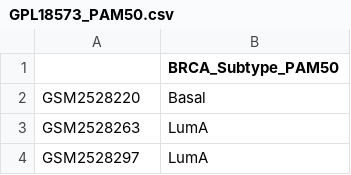
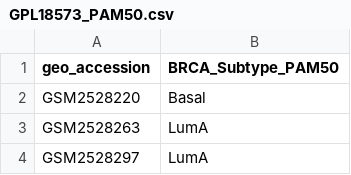
Before and after one commit to jeong2624/ML_BRCA-subtype, a CSV file: External_validation/Dataset/GPL18573_PAM50.csv, drawn as a sheet; only a part is shown.

```diff
--- a/External_validation/Dataset/GPL18573_PAM50.csv
+++ b/External_validation/Dataset/GPL18573_PAM50.csv
@@ -1,2 +1,2 @@
-""	BRCA_Subtype_PAM50
+geo_accession	BRCA_Subtype_PAM50
 GSM2528220	Basal
```
Also changed, not shown: External_validation/Dataset/GSE135298_PAM50.csv, External_validation/Dataset/GSE81538_PAM50.csv, 1 other file.
